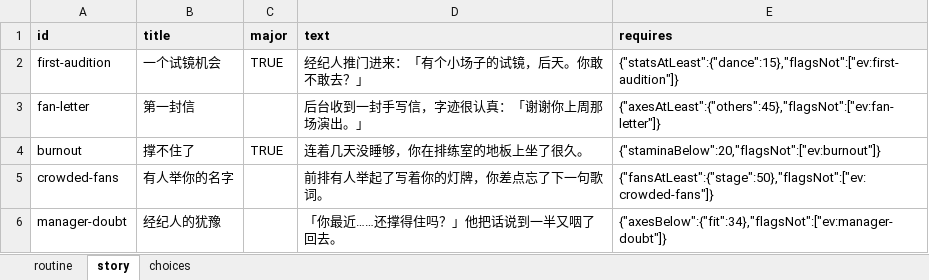
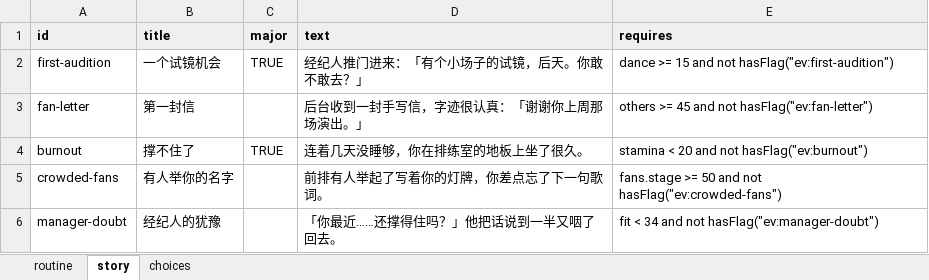
Before and after one commit to chinshi/idollife, an Excel workbook: content/events.xlsx, sheet story, drawn as a sheet; values as stored, in another font and other column widths than the file's, no borders; the diff names each change by its address in the sheet, - before the commit and + after, or states it on an @@ line.

Commit message:
content: 所有条件改为表达式写法（Godot 风格），导入导出与测试同步

```diff
--- a/content/events.xlsx (sheet story)
+++ b/content/events.xlsx (sheet story)
-E2 (requires): {"statsAtLeast":{"dance":15},"flagsNot":["ev:first-audition"]}
+E2 (requires): dance >= 15 and not hasFlag("ev:first-audition")
-E3 (requires): {"axesAtLeast":{"others":45},"flagsNot":["ev:fan-letter"]}
+E3 (requires): others >= 45 and not hasFlag("ev:fan-letter")
-E4 (requires): {"staminaBelow":20,"flagsNot":["ev:burnout"]}
+E4 (requires): stamina < 20 and not hasFlag("ev:burnout")
-E5 (requires): {"fansAtLeast":{"stage":50},"flagsNot":["ev:crowded-fans"]}
+E5 (requires): fans.stage >= 50 and not hasFlag("ev:crowded-fans")
-E6 (requires): {"axesBelow":{"fit":34},"flagsNot":["ev:manager-doubt"]}
+E6 (requires): fit < 34 and not hasFlag("ev:manager-doubt")
```
Also changed, not shown: content/action_results.xlsx, content/actions.xlsx, 17 other files.
